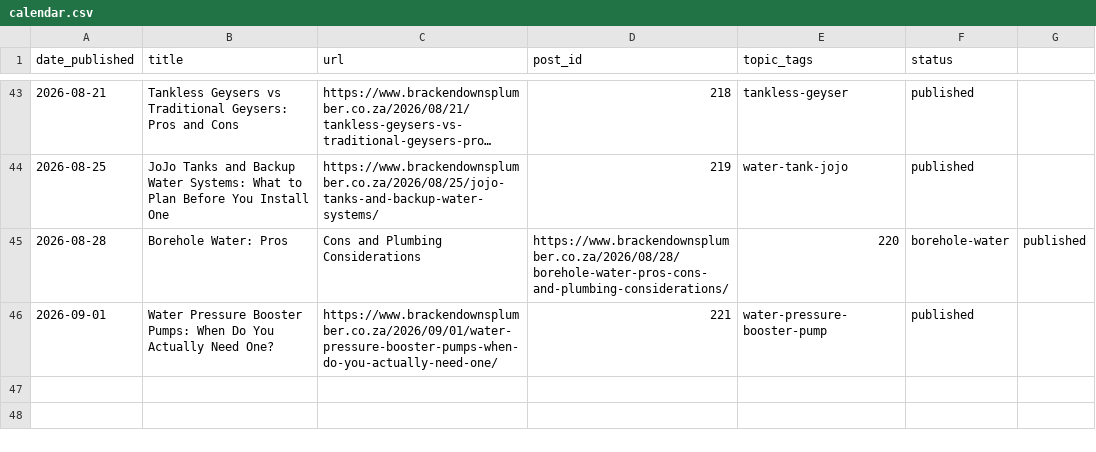
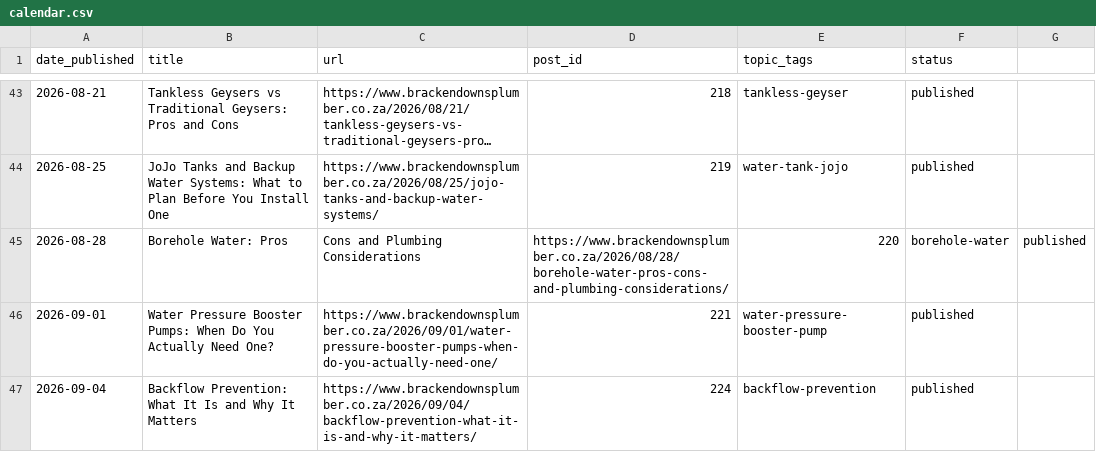
Before and after one commit to brackenplumber1-byte/online-advertising, a CSV file: .claude/content-calendar/sites/brackendownsplumber/calendar.csv, drawn as a sheet; only a part is shown, gaps mark what is left out; long unchanged cells end in …; the diff names each change by its address in the sheet, - before the commit and + after, or states it on an @@ line.

```diff
--- a/.claude/content-calendar/sites/brackendownsplumber/calendar.csv
+++ b/.claude/content-calendar/sites/brackendownsplumber/calendar.csv
+row 47: 2026-09-04 | Backflow Prevention: What It Is and Why It Matters | https://www.brackendownsplumber.co.za/2026/09/04/backflow-prevention-what-it-is-and-why-it-matters/ | 224 | backflow-prevention | published
```
